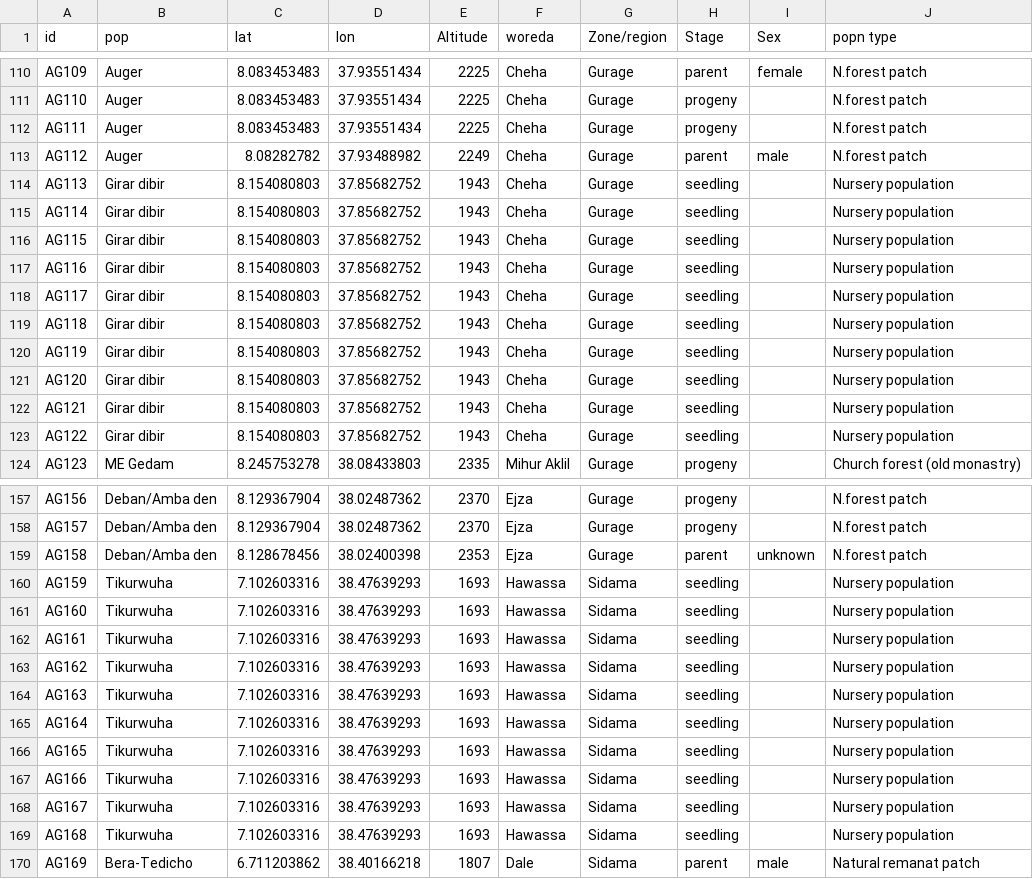
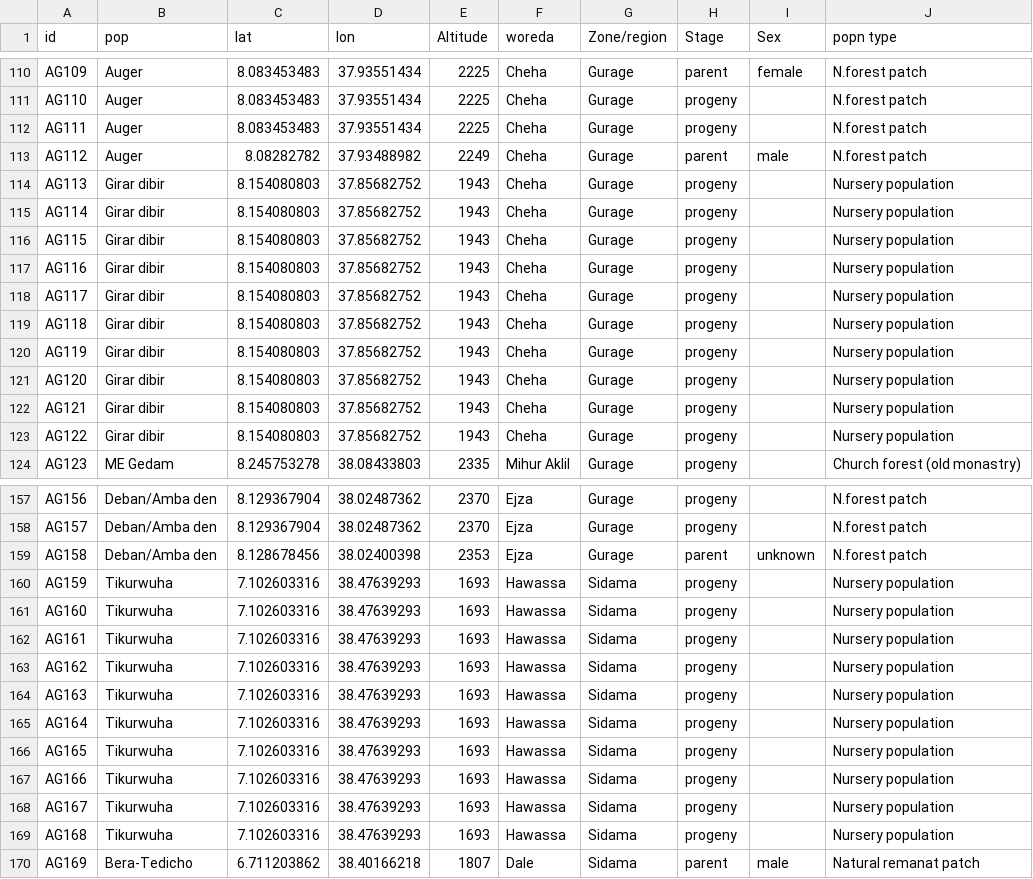
Before and after one commit to NigussuB/DArT-Afrocarpus, a CSV file: metadata_ind.csv, drawn as a sheet; only a part is shown, gaps mark what is left out.

Commit message:
Edited individual meta data: changed state of growth of the two nursery popualtions from 'seedling' to 'progeny'

```diff
--- a/metadata_ind.csv
+++ b/metadata_ind.csv
@@ -113,12 +113,12 @@ AG111,Auger,8.083453483,37.93551434,2225,Cheha,Gurage,progeny,,N.forest patch
 AG112,Auger,8.08282782,37.93488982,2249,Cheha,Gurage,parent,male,N.forest patch
-AG113,Girar dibir,8.154080803,37.85682752,1943,Cheha,Gurage,seedling,,Nursery population
-AG114,Girar dibir,8.154080803,37.85682752,1943,Cheha,Gurage,seedling,,Nursery population
-AG115,Girar dibir,8.154080803,37.85682752,1943,Cheha,Gurage,seedling,,Nursery population
-AG116,Girar dibir,8.154080803,37.85682752,1943,Cheha,Gurage,seedling,,Nursery population
-AG117,Girar dibir,8.154080803,37.85682752,1943,Cheha,Gurage,seedling,,Nursery population
-AG118,Girar dibir,8.154080803,37.85682752,1943,Cheha,Gurage,seedling,,Nursery population
-AG119,Girar dibir,8.154080803,37.85682752,1943,Cheha,Gurage,seedling,,Nursery population
-AG120,Girar dibir,8.154080803,37.85682752,1943,Cheha,Gurage,seedling,,Nursery population
-AG121,Girar dibir,8.154080803,37.85682752,1943,Cheha,Gurage,seedling,,Nursery population
-AG122,Girar dibir,8.154080803,37.85682752,1943,Cheha,Gurage,seedling,,Nursery population
+AG113,Girar dibir,8.154080803,37.85682752,1943,Cheha,Gurage,progeny,,Nursery population
+AG114,Girar dibir,8.154080803,37.85682752,1943,Cheha,Gurage,progeny,,Nursery population
+AG115,Girar dibir,8.154080803,37.85682752,1943,Cheha,Gurage,progeny,,Nursery population
+AG116,Girar dibir,8.154080803,37.85682752,1943,Cheha,Gurage,progeny,,Nursery population
+AG117,Girar dibir,8.154080803,37.85682752,1943,Cheha,Gurage,progeny,,Nursery population
+AG118,Girar dibir,8.154080803,37.85682752,1943,Cheha,Gurage,progeny,,Nursery population
+AG119,Girar dibir,8.154080803,37.85682752,1943,Cheha,Gurage,progeny,,Nursery population
+AG120,Girar dibir,8.154080803,37.85682752,1943,Cheha,Gurage,progeny,,Nursery population
+AG121,Girar dibir,8.154080803,37.85682752,1943,Cheha,Gurage,progeny,,Nursery population
+AG122,Girar dibir,8.154080803,37.85682752,1943,Cheha,Gurage,progeny,,Nursery population
 AG123,ME Gedam,8.245753278,38.08433803,2335,Mihur Aklil,Gurage,progeny,,Church forest (old monastry)
@@ -159,12 +159,12 @@ AG157,Deban/Amba den,8.129367904,38.02487362,2370,Ejza,Gurage,progeny,,N.forest
 AG158,Deban/Amba den,8.128678456,38.02400398,2353,Ejza,Gurage,parent,unknown,N.forest patch
-AG159,Tikurwuha,7.102603316,38.47639293,1693,Hawassa,Sidama,seedling,,Nursery population
-AG160,Tikurwuha,7.102603316,38.47639293,1693,Hawassa,Sidama,seedling,,Nursery population
-AG161,Tikurwuha,7.102603316,38.47639293,1693,Hawassa,Sidama,seedling,,Nursery population
-AG162,Tikurwuha,7.102603316,38.47639293,1693,Hawassa,Sidama,seedling,,Nursery population
-AG163,Tikurwuha,7.102603316,38.47639293,1693,Hawassa,Sidama,seedling,,Nursery population
-AG164,Tikurwuha,7.102603316,38.47639293,1693,Hawassa,Sidama,seedling,,Nursery population
-AG165,Tikurwuha,7.102603316,38.47639293,1693,Hawassa,Sidama,seedling,,Nursery population
-AG166,Tikurwuha,7.102603316,38.47639293,1693,Hawassa,Sidama,seedling,,Nursery population
-AG167,Tikurwuha,7.102603316,38.47639293,1693,Hawassa,Sidama,seedling,,Nursery population
-AG168,Tikurwuha,7.102603316,38.47639293,1693,Hawassa,Sidama,seedling,,Nursery population
+AG159,Tikurwuha,7.102603316,38.47639293,1693,Hawassa,Sidama,progeny,,Nursery population
+AG160,Tikurwuha,7.102603316,38.47639293,1693,Hawassa,Sidama,progeny,,Nursery population
+AG161,Tikurwuha,7.102603316,38.47639293,1693,Hawassa,Sidama,progeny,,Nursery population
+AG162,Tikurwuha,7.102603316,38.47639293,1693,Hawassa,Sidama,progeny,,Nursery population
+AG163,Tikurwuha,7.102603316,38.47639293,1693,Hawassa,Sidama,progeny,,Nursery population
+AG164,Tikurwuha,7.102603316,38.47639293,1693,Hawassa,Sidama,progeny,,Nursery population
+AG165,Tikurwuha,7.102603316,38.47639293,1693,Hawassa,Sidama,progeny,,Nursery population
+AG166,Tikurwuha,7.102603316,38.47639293,1693,Hawassa,Sidama,progeny,,Nursery population
+AG167,Tikurwuha,7.102603316,38.47639293,1693,Hawassa,Sidama,progeny,,Nursery population
+AG168,Tikurwuha,7.102603316,38.47639293,1693,Hawassa,Sidama,progeny,,Nursery population
 AG169,Bera-Tedicho,6.711203862,38.40166218,1807,Dale,Sidama,parent,male,Natural remanat  patch
```
